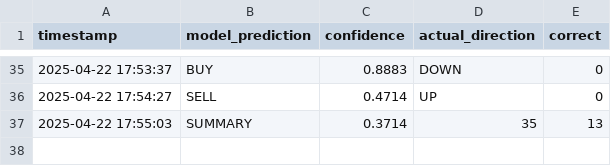
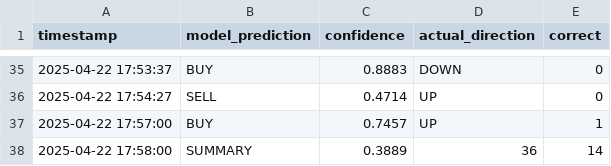
Before and after one commit to iamyusufgoktas/ml-trader1-logs, a CSV file: prediction_logs/2025-04-22_predictions.csv, drawn as a sheet; only a part is shown, gaps mark what is left out.

Commit message:
Update prediction data 2025-04-22T17:58:00.892038+00:00

```diff
--- a/prediction_logs/2025-04-22_predictions.csv
+++ b/prediction_logs/2025-04-22_predictions.csv
@@ -36,2 +36,3 @@ timestamp,model_prediction,confidence,actual_direction,correct
 2025-04-22 17:54:27,SELL,0.4714,UP,0
-2025-04-22 17:55:03,SUMMARY,0.3714,35,13
+2025-04-22 17:57:00,BUY,0.7457,UP,1
+2025-04-22 17:58:00,SUMMARY,0.3889,36,14
```
